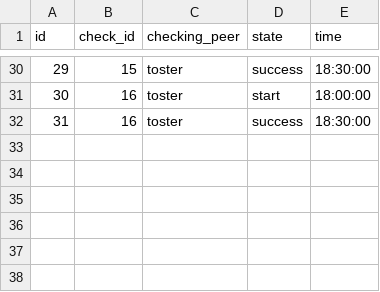
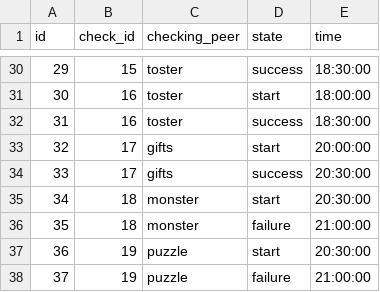
Before and after one commit to devaoted/S21-SQL, a CSV file: datasets/p2p.csv, drawn as a sheet; only a part is shown, gaps mark what is left out.

Commit message:
added 3.10, test3.10 and data edits

```diff
--- a/datasets/p2p.csv
+++ b/datasets/p2p.csv
@@ -32 +32,7 @@ id;check_id;checking_peer;state;time
 31;16;toster;success;18:30:00
+32;17;gifts;start;20:00:00
+33;17;gifts;success;20:30:00
+34;18;monster;start;20:30:00
+35;18;monster;failure;21:00:00
+36;19;puzzle;start;20:30:00
+37;19;puzzle;failure;21:00:00
```
Also changed, not shown: datasets/checks.csv, datasets/tasks.csv, 4 other files.
